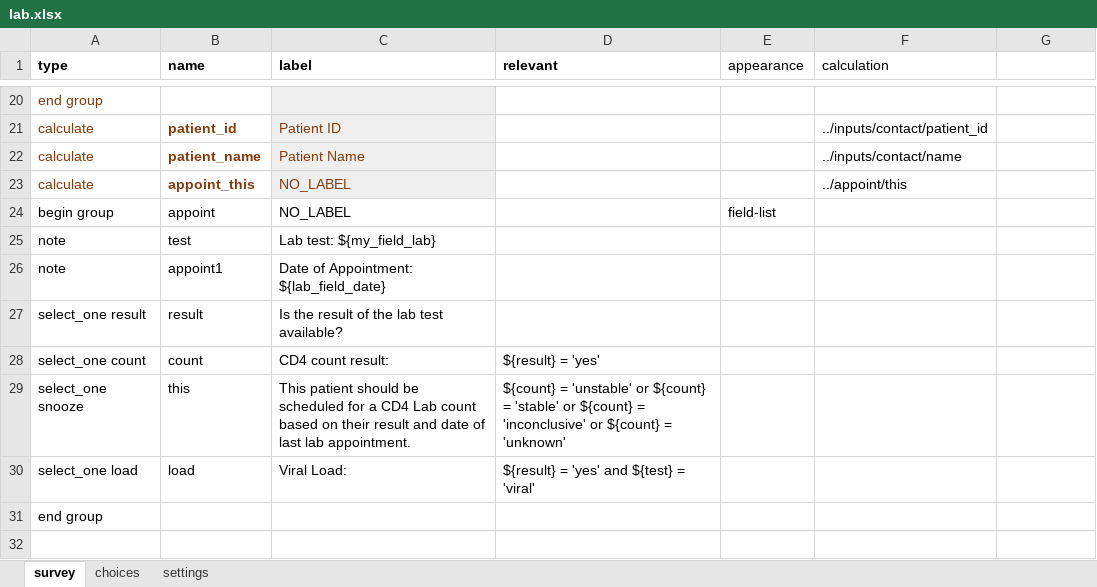
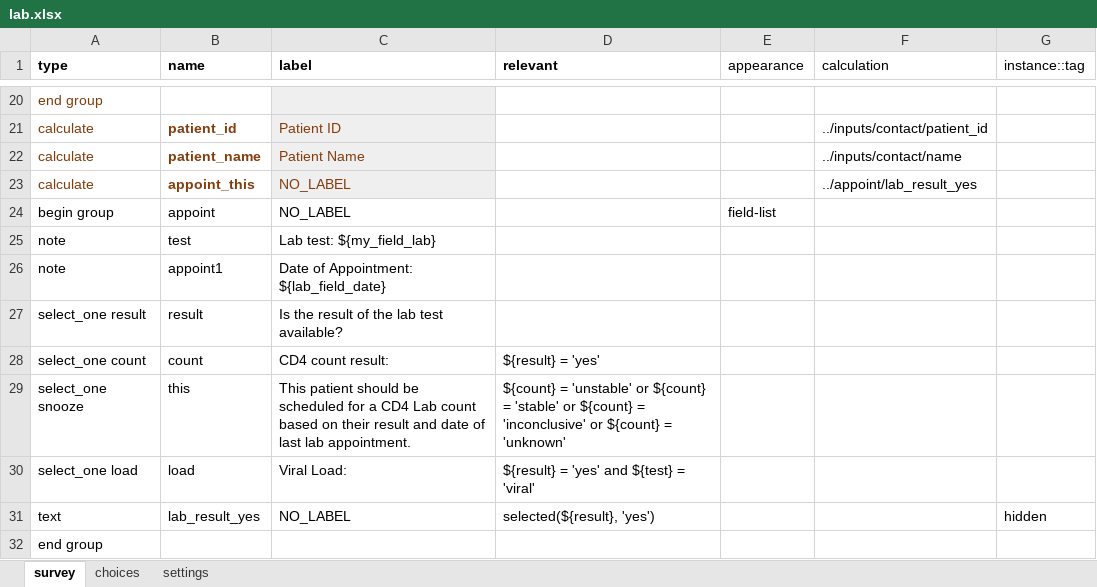
Before and after one commit to gitcliff/mydhi-cht-config, an Excel workbook: config/forms/app/lab.xlsx, sheet survey, drawn as a sheet; only a part is shown, gaps mark what is left out; values as stored, in another font and other column widths than the file's, no borders; charts and pictures not drawn; the diff names each change by its address in the sheet, - before the commit and + after, or states it on an @@ line.

Commit message:
auto:adding isFormArraySubmittedInWindow in nools-extras plus more chages in app forms

```diff
--- a/config/forms/app/lab.xlsx (sheet survey)
+++ b/config/forms/app/lab.xlsx (sheet survey)
-G1: (empty)
+G1: instance::tag
-F23 (calculation): ../appoint/this
+F23 (calculation): ../appoint/lab_result_yes
+row 31: text | lab_result_yes | NO_LABEL | selected(${result}, 'yes') |  |  | hidden
```
Also changed, not shown: sheet settings, config/forms/app/appointment.xlsx, 7 other files.
